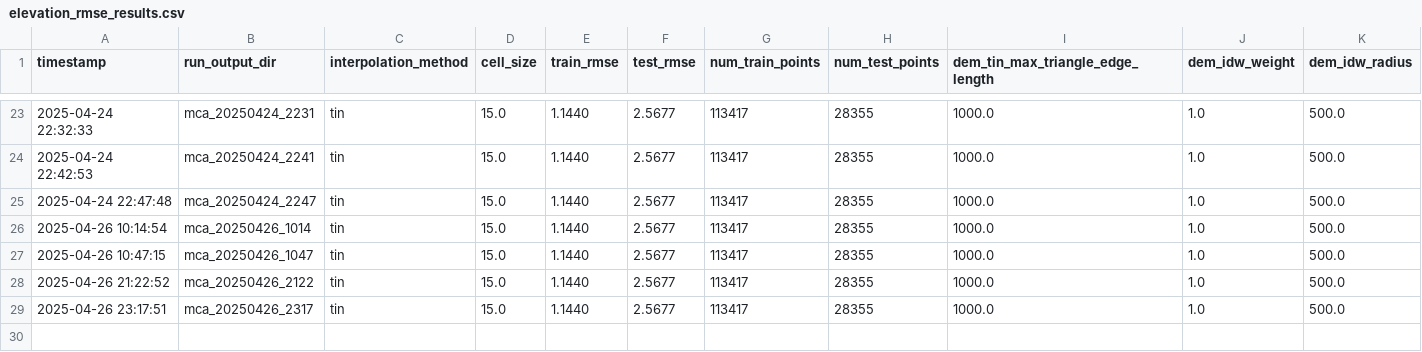
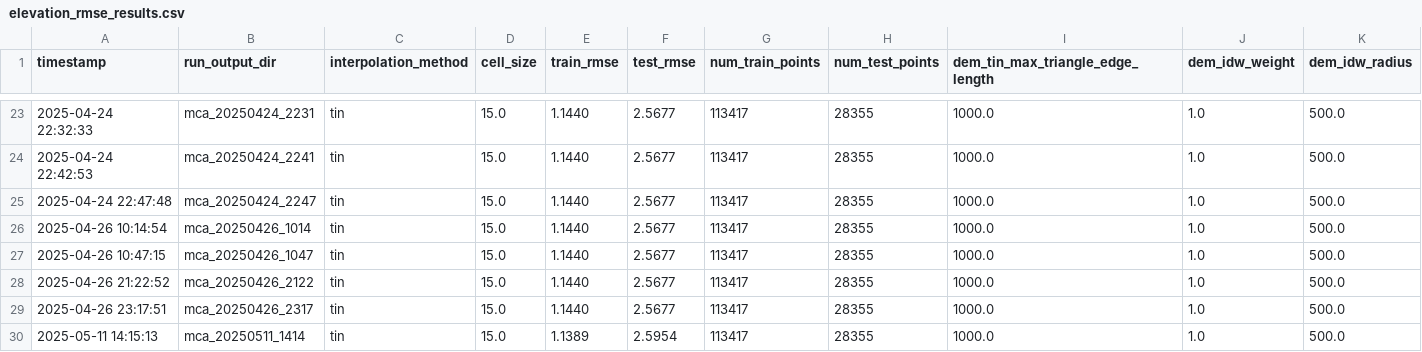
Before and after one commit to pmhalvor/geo4460, a CSV file: mca/output/elevation_rmse_results.csv, drawn as a sheet; only a part is shown, gaps mark what is left out; rows hold the shown columns only; the diff names each change by its address in the sheet, - before the commit and + after, or states it on an @@ line.

```diff
--- a/mca/output/elevation_rmse_results.csv
+++ b/mca/output/elevation_rmse_results.csv
+row 30: 2025-05-11 14:15:13 | mca_20250511_1414 | tin | 15.0 | 1.1389 | 2.5954 | 113417 | 28355 | 1000.0 | 1.0 | 500.0
```
Also changed, not shown: mca/data/segments/segment_details_cache.csv, mca/output/heatmap_rmse_results.csv, 1 other file.
